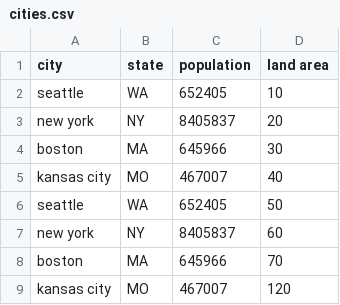
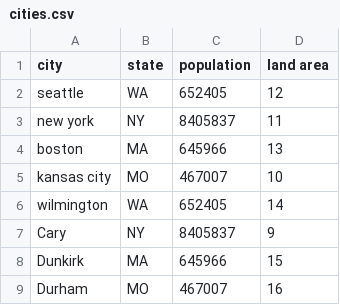
Before and after one commit to JamieBort/Talks-Presentations-Workshops-Resources, a CSV file: FundamentalsOfD3.js/Data/NationalBabyNames/cities.csv, drawn as a sheet.

```diff
--- a/FundamentalsOfD3.js/Data/NationalBabyNames/cities.csv
+++ b/FundamentalsOfD3.js/Data/NationalBabyNames/cities.csv
@@ -1,9 +1,9 @@
 city,state,population,land area
-seattle,WA,652405,10
-new york,NY,8405837,20
-boston,MA,645966,30
-kansas city,MO,467007,40
-seattle,WA,652405,50
-new york,NY,8405837,60
-boston,MA,645966,70
-kansas city,MO,467007,120
+seattle,WA,652405,12
+new york,NY,8405837,11
+boston,MA,645966,13
+kansas city,MO,467007,10
+wilmington,WA,652405,14
+Cary,NY,8405837,9
+Dunkirk,MA,645966,15
+Durham,MO,467007,16
```
Also changed, not shown: 4 other files.
